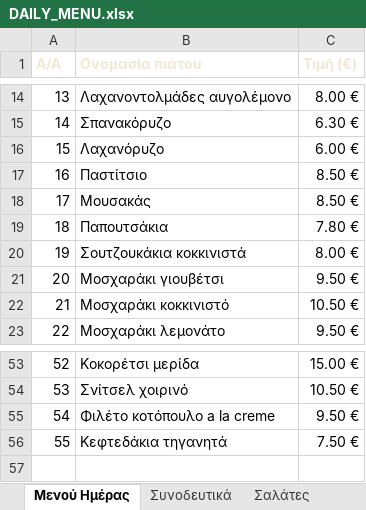
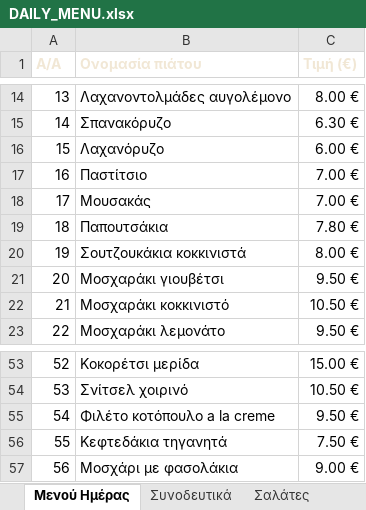
Before and after one commit to stivakos/magirefto-menu, an Excel workbook: DAILY_MENU.xlsx, sheet Μενού Ημέρας, drawn as a sheet; only a part is shown, gaps mark what is left out; values as stored, in another font and other column widths than the file's, no borders; the diff names each change by its address in the sheet, - before the commit and + after, or states it on an @@ line.

```diff
--- a/DAILY_MENU.xlsx (sheet Μενού Ημέρας)
+++ b/DAILY_MENU.xlsx (sheet Μενού Ημέρας)
-C17:C18 (Τιμή (€)): 8.50 €
+C17:C18 (Τιμή (€)): 7.00 €
+row 57: 56 | Μοσχάρι με φασολάκια | 9.00 €
```
Also changed, not shown: 2 other files.
